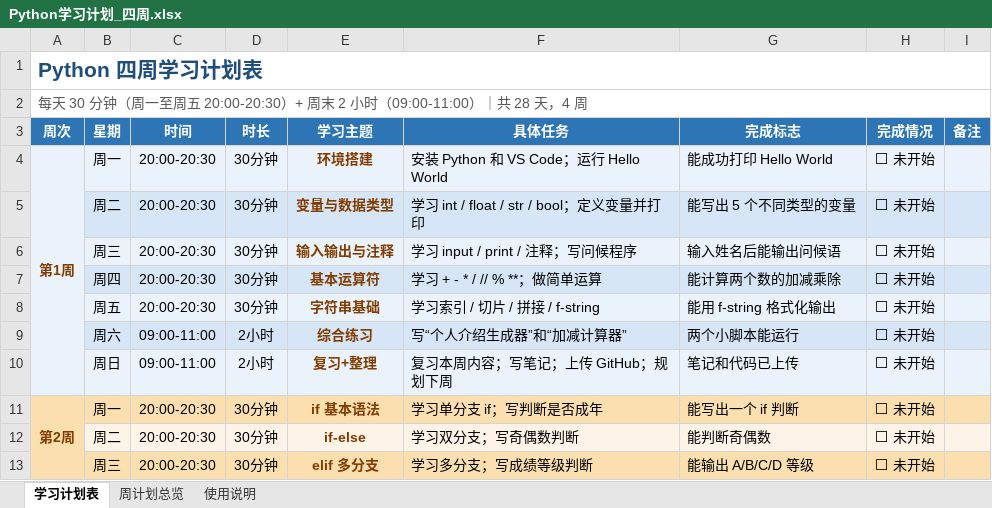
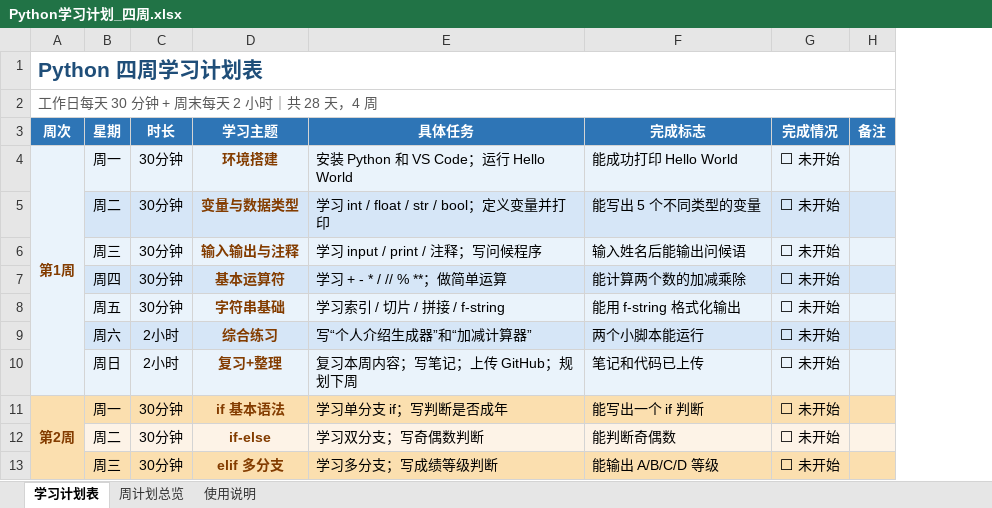
Before and after one commit to MARIOMLY/python-learning, an Excel workbook: Python学习计划_四周.xlsx, sheet 学习计划表, drawn as a sheet; only a part is shown; values as stored, in another font and other column widths than the file's, no borders; the diff names each change by its address in the sheet, - before the commit and + after, or states it on an @@ line.

Commit message:
Excel 版同步去掉「时间」列，并把列定义改为按表头动态生成

```diff
--- a/Python学习计划_四周.xlsx (sheet 学习计划表)
+++ b/Python学习计划_四周.xlsx (sheet 学习计划表)
-column C (时间), rows 4-13: 20:00-20:30 | 20:00-20:30 | 20:00-20:30 | 20:00-20:30 | 20:00-20:30 | 09:00-11:00 | 09:00-11:00 | 20:00-20:30 | 20:00-20:30 | 20:00-20:30
-A2 (周次): 每天 30 分钟（周一至周五 20:00-20:30）+ 周末 2 小时（09:00-11:00）｜共 28…
+A2 (周次): 工作日每天 30 分钟 + 周末每天 2 小时｜共 28…
```
Also changed, not shown: sheet 使用说明.
